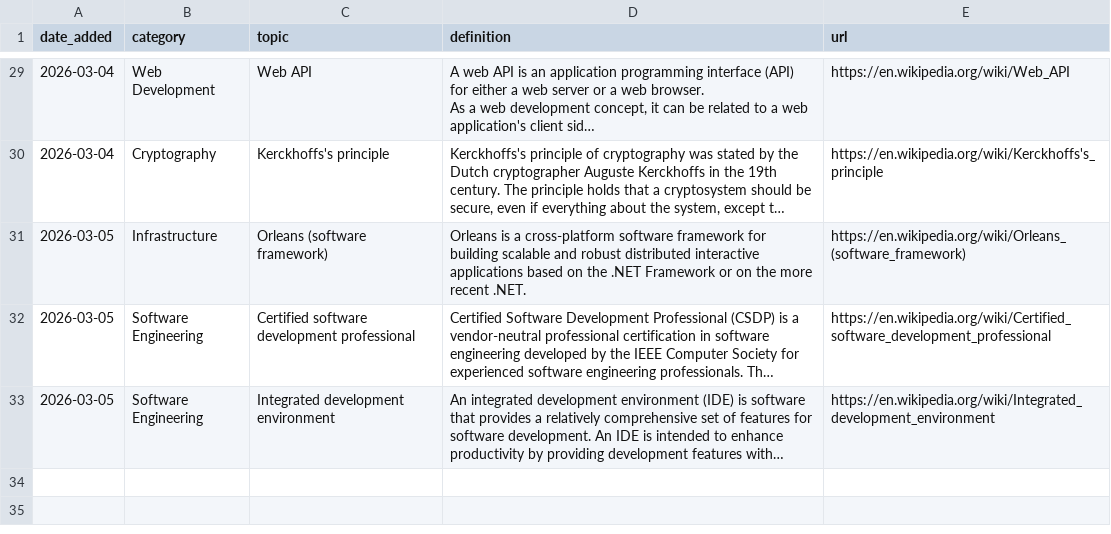
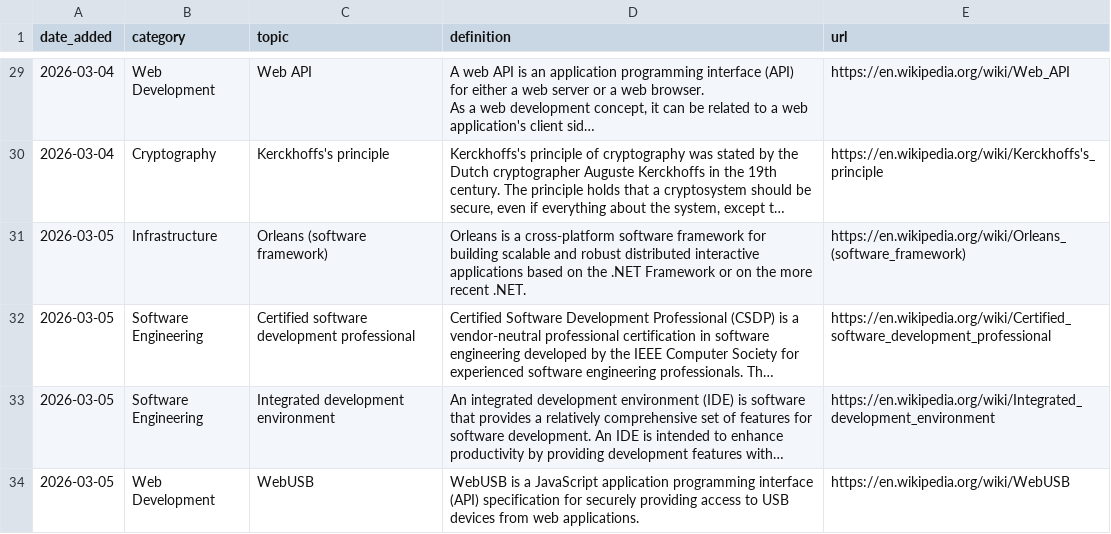
Before and after one commit to Jeffin03/DevDigest, a CSV file: CS_Glossary.csv, drawn as a sheet; only a part is shown, gaps mark what is left out; long unchanged cells end in …; the diff names each change by its address in the sheet, - before the commit and + after, or states it on an @@ line.

```diff
--- a/CS_Glossary.csv
+++ b/CS_Glossary.csv
+row 34: 2026-03-05 | Web Development | WebUSB | WebUSB is a JavaScript application programming interface (API) specification for securely providing access to USB devices from web applications. | https://en.wikipedia.org/wiki/WebUSB
```
